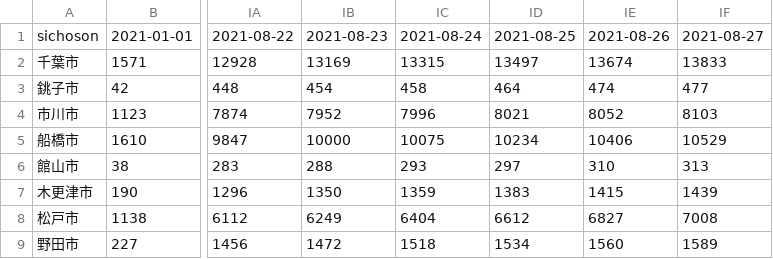
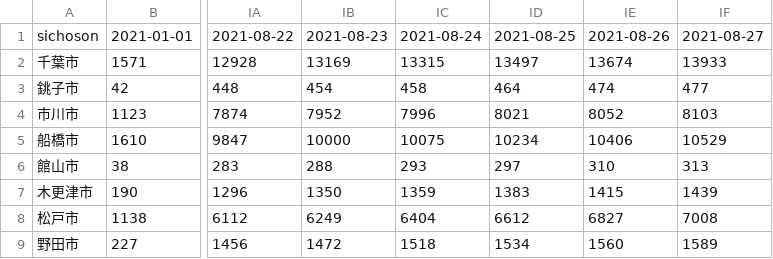
Before and after one commit to fusion0202/RScript, a CSV file: covid_chiba_rev_2.csv, drawn as a sheet; only a part is shown, gaps mark what is left out; the diff names each change by its address in the sheet, - before the commit and + after, or states it on an @@ line.

Commit message:
Update covid_chiba_rev_2.csv

```diff
--- a/covid_chiba_rev_2.csv
+++ b/covid_chiba_rev_2.csv
-IF2: 13833
+IF2: 13933
```
